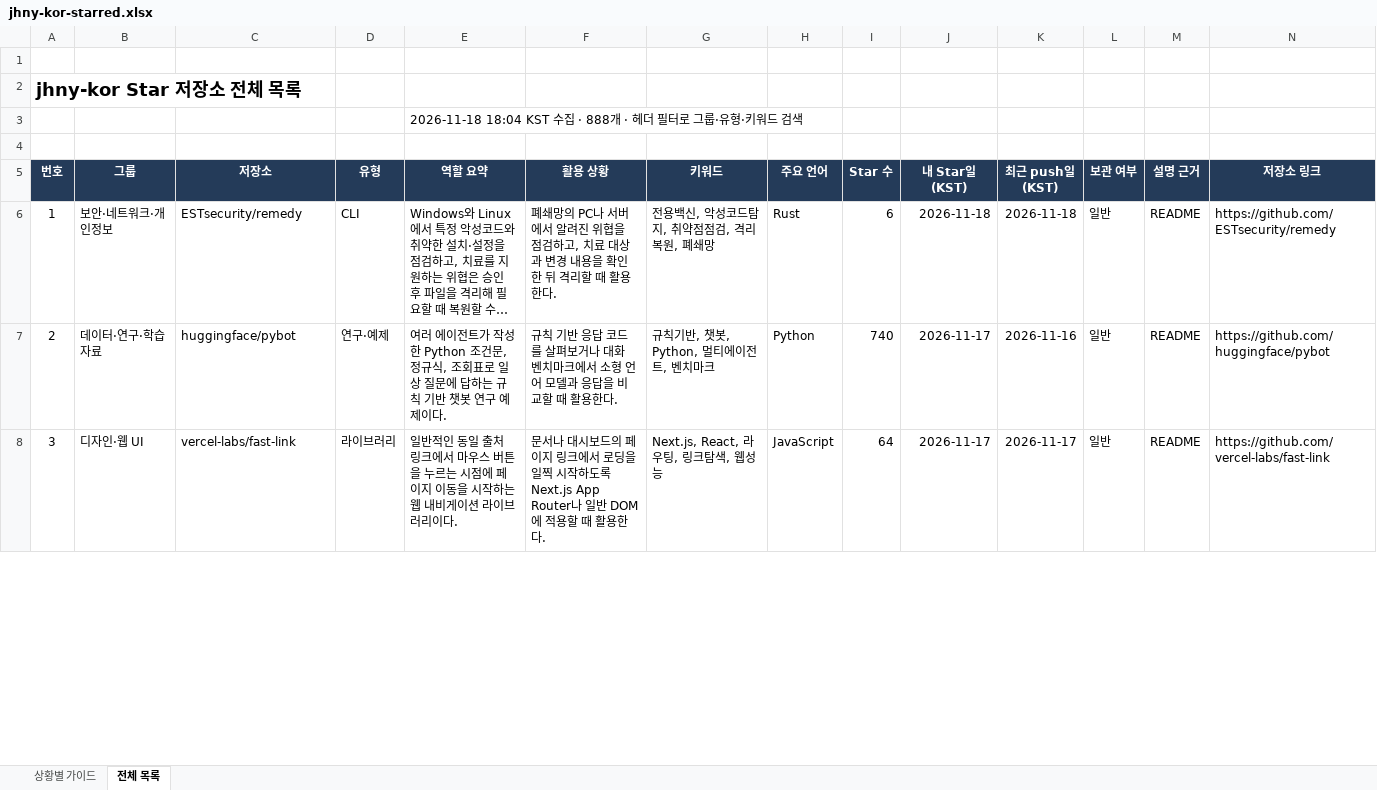
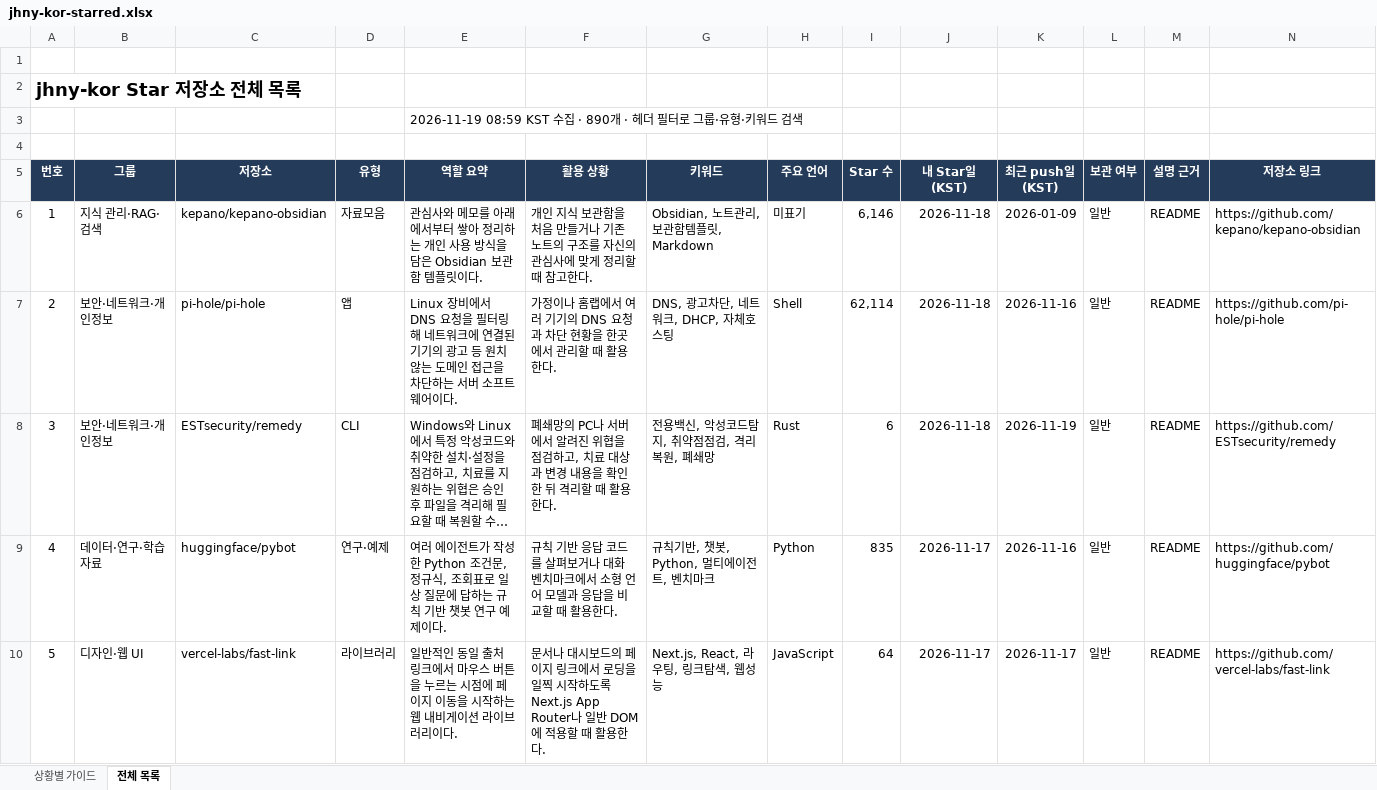
Before and after one commit to jhny-kor/star, an Excel workbook: jhny-kor-starred.xlsx, sheet 전체 목록, drawn as a sheet; only a part is shown; long unchanged cells end in …; values as stored, in another font and other column widths than the file's, no borders; conditional formats and table styles not drawn; addresses are those after the commit; rows hold the shown columns only; the diff covers the shown part only; the diff names each change by its address in the sheet, - before the commit and + after, or states it on an @@ line.

Commit message:
Update starred repositories (890)

```diff
--- a/jhny-kor-starred.xlsx (sheet 전체 목록)
+++ b/jhny-kor-starred.xlsx (sheet 전체 목록)
-E3 (역할 요약): 2026-11-18 18:04 KST 수집 · 888개 · 헤…
+E3 (역할 요약): 2026-11-19 08:59 KST 수집 · 890개 · 헤…
+row 6: 1 | 지식 관리·RAG·검색 | kepano/kepano-obsidian | 자료모음 | 관심사와 메모를 아래에서부터 쌓아 정리하는 개인 사용 방식을 담은 Obsidian 보관함 템플릿이다. | 개인 지식 보관함을 처음 만들거나 기존 노트의 구조를 자신의 관심사에 맞게 정리할 때 참고한다. | Obsidian, 노트관리, 보관함템플릿, Markdown | 미표기 | 6,146 | 2026-11-18 | 2026-01-09 | 일반 | README | https://github.com/kepano/kepano-obsidian
+row 7: 2 | 보안·네트워크·개인정보 | pi-hole/pi-hole | 앱 | Linux 장비에서 DNS 요청을 필터링해 네트워크에 연결된 기기의 광고 등 원치 않는 도메인 접근을 차단하는 서버 소프트웨어이다. | 가정이나 홈랩에서 여러 기기의 DNS 요청과 차단 현황을 한곳에서 관리할 때 활용한다. | DNS, 광고차단, 네트워크, DHCP, 자체호스팅 | Shell | 62,114 | 2026-11-18 | 2026-11-16 | 일반 | README | https://github.com/pi-hole/pi-hole
@@ column A (번호) renumbered from row 8 down @@
-K8 (최근 push일(KST)): 2026-11-18
+K8 (최근 push일(KST)): 2026-11-19
-I9 (Star 수): 740
+I9 (Star 수): 835
```
Also changed, not shown: 756 edited cells elsewhere in this sheet, sheet 상황별 가이드, formulas that keep their value, 2 other files.
